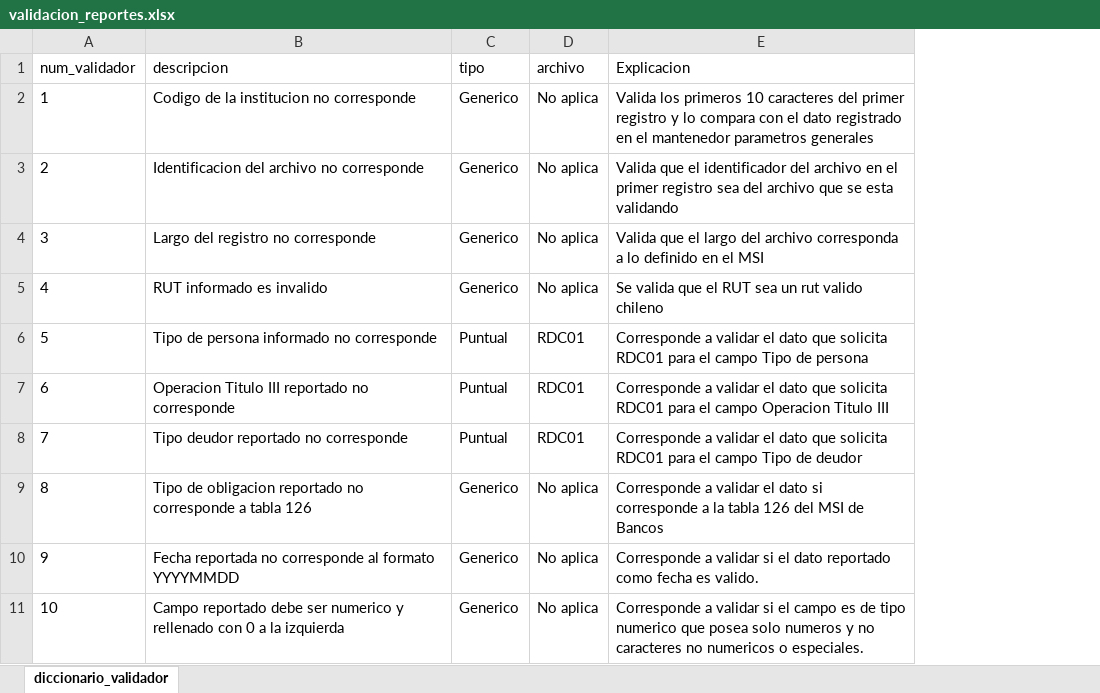
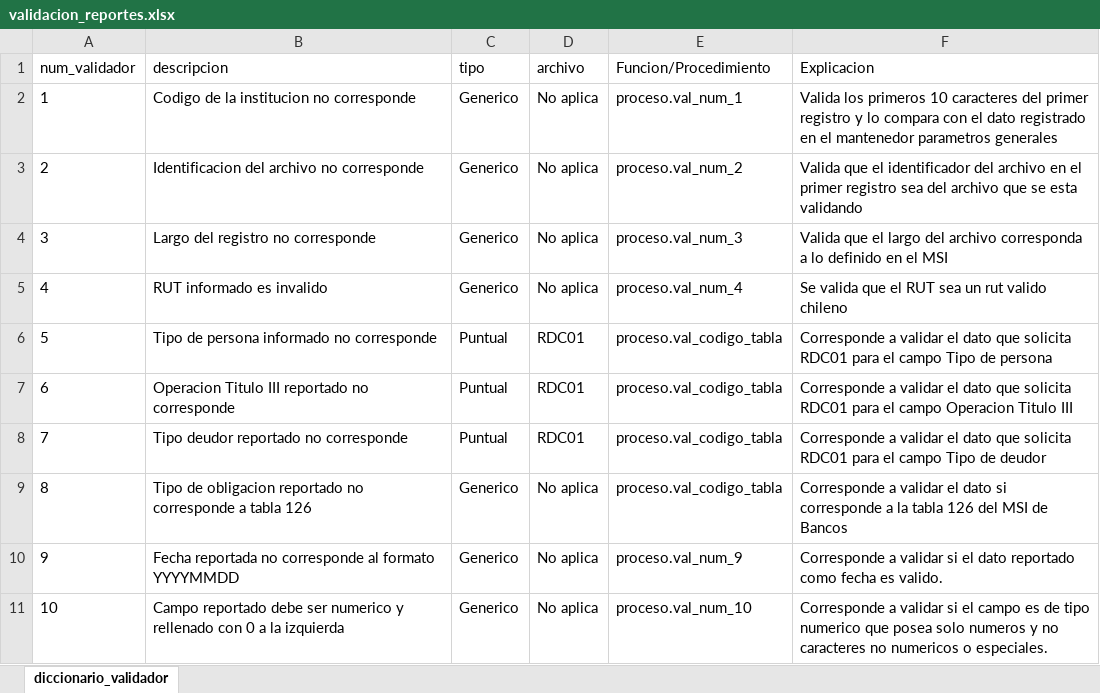
Before and after one commit to Soulcito/finReport, an Excel workbook: Analisis/validaciones/validacion_reportes.xlsx, sheet diccionario_validador, drawn as a sheet; only a part is shown; values as stored, in another font and other column widths than the file's, no borders; the diff names each change by its address in the sheet, - before the commit and + after, or states it on an @@ line.

Commit message:
Avance validaciones 1 al 10
Se avanza en validaciones del 1 al 10 y se incluye analisis de validacion de reportes y mantenedor

```diff
--- a/Analisis/validaciones/validacion_reportes.xlsx (sheet diccionario_validador)
+++ b/Analisis/validaciones/validacion_reportes.xlsx (sheet diccionario_validador)
+column E (Funcion/Procedimiento), rows 2-11: proceso.val_num_1 | proceso.val_num_2 | proceso.val_num_3 | proceso.val_num_4 | proceso.val_codigo_tabla | proceso.val_codigo_tabla | proceso.val_codigo_tabla | proceso.val_codigo_tabla | proceso.val_num_9 | proceso.val_num_10
```
Also changed, not shown: contenedores/airflow/mantenedores/diccionario_validador.xlsx, 7 other files.
